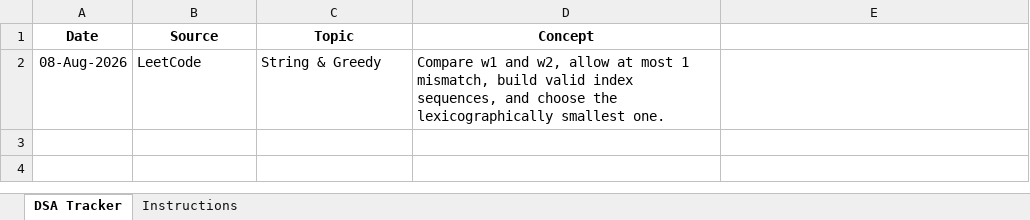
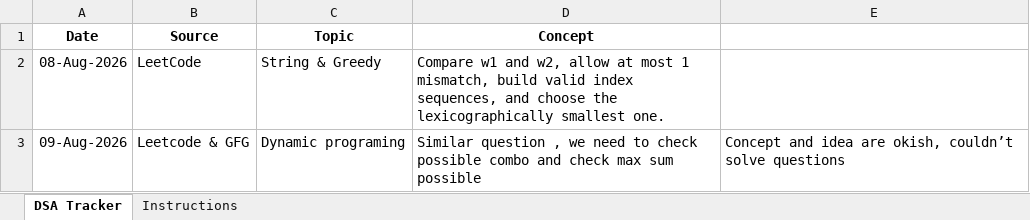
Before and after one commit to jayanthid557/Leet-codes-DSA-Journey, an Excel workbook: DSA_Tracker.xlsx, sheet DSA Tracker, drawn as a sheet; values as stored, in another font and other column widths than the file's, no borders; the diff names each change by its address in the sheet, - before the commit and + after, or states it on an @@ line.

Commit message:
tracker_update

```diff
--- a/DSA_Tracker.xlsx (sheet DSA Tracker)
+++ b/DSA_Tracker.xlsx (sheet DSA Tracker)
+row 3: 09-Aug-2026 | Leetcode & GFG | Dynamic programing | Similar question , we need to check possible combo and check max sum possible | Concept and idea are okish, couldn’t solve questions
```
